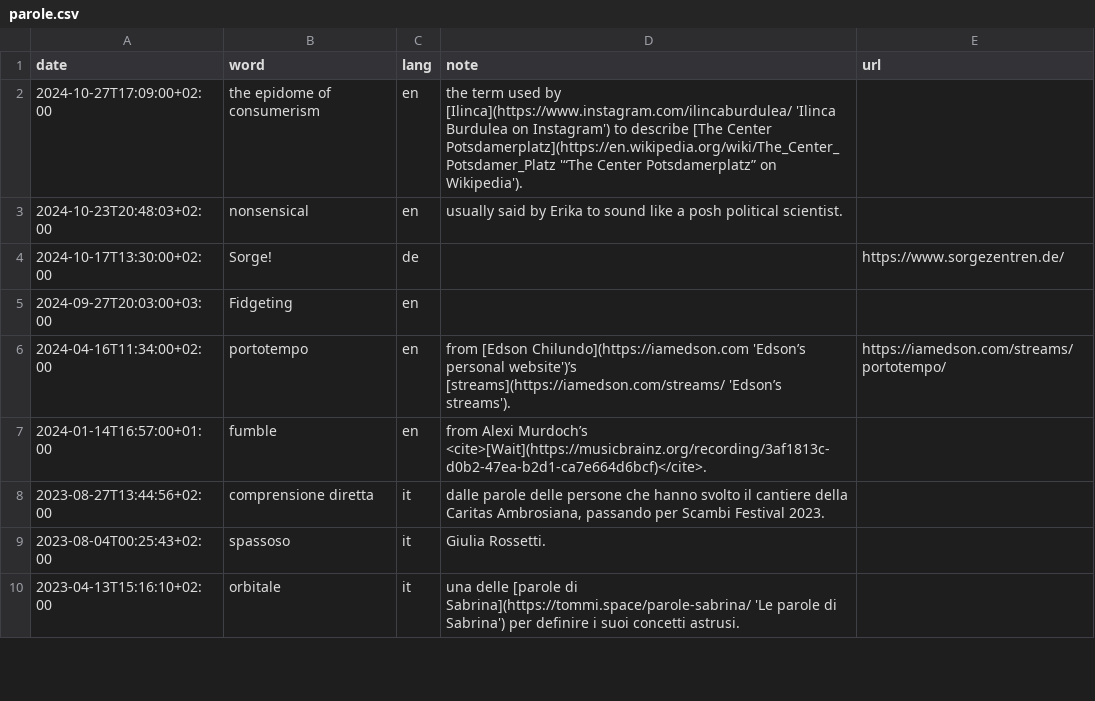
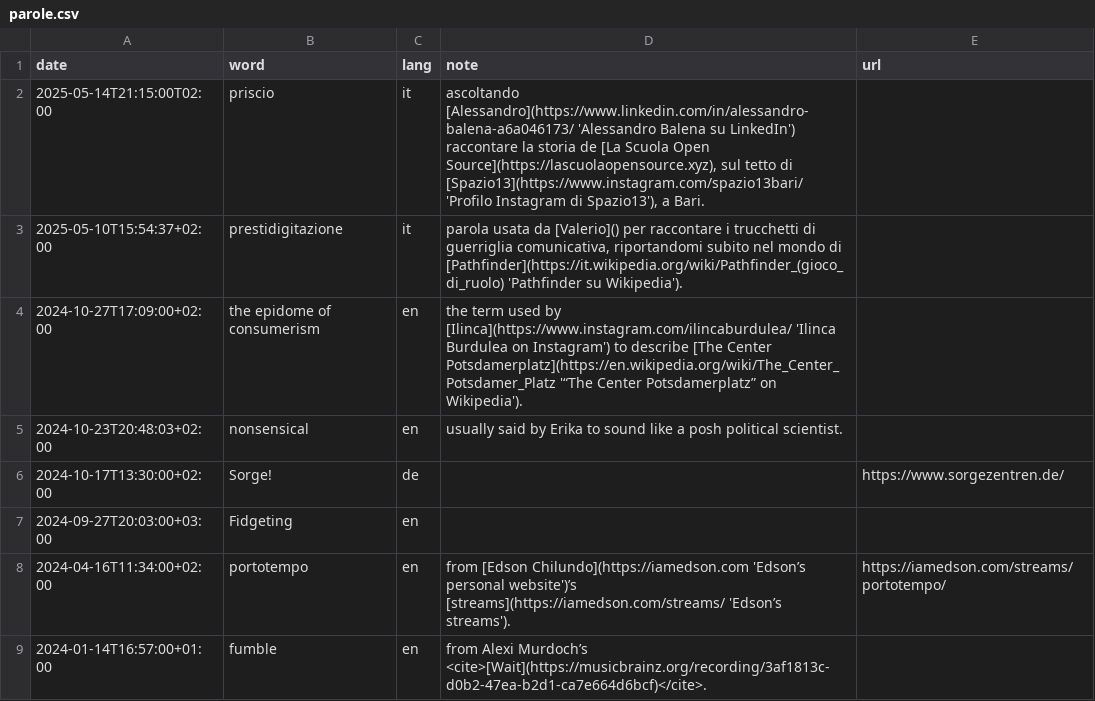
Before and after one commit to xplosionmind/tommi.space, a CSV file: data/parole.csv, drawn as a sheet; only a part is shown; the shorter side is filled out with more unchanged rows.

```diff
--- a/data/parole.csv
+++ b/data/parole.csv
@@ -1,2 +1,4 @@
 date,word,lang,note,url
+2025-05-14T21:15:00T02:00,priscio,it,"ascoltando [Alessandro](https://www.linkedin.com/in/alessandro-balena-a6a046173/ 'Alessandro Balena su LinkedIn') raccontare la storia de [La Scuola Open Source](https://lascuolaopensource.xyz), sul tetto di [Spazio13](https://www.instagram.com/spazio13bari/ 'Profilo Instagram di Spazio13'), a Bari.",
+2025-05-10T15:54:37+02:00,prestidigitazione,it,"parola usata da [Valerio]() per raccontare i trucchetti di guerriglia comunicativa, riportandomi subito nel mondo di [Pathfinder](https://it.wikipedia.org/wiki/Pathfinder_(gioco_di_ruolo) 'Pathfinder su Wikipedia').",
 2024-10-27T17:09:00+02:00,the epidome of consumerism,en,the term used by [Ilinca](https://www.instagram.com/ilincaburdulea/ 'Ilinca Burdulea on Instagram') to describe [The Center Potsdamerplatz](https://en.wikipedia.org/wiki/The_Center_Potsdamer_Platz '“The Center Potsdamerplatz” on Wikipedia').,
```
Also changed, not shown: data/accounts.csv, data/booksWishlist.csv, 18 other files.
